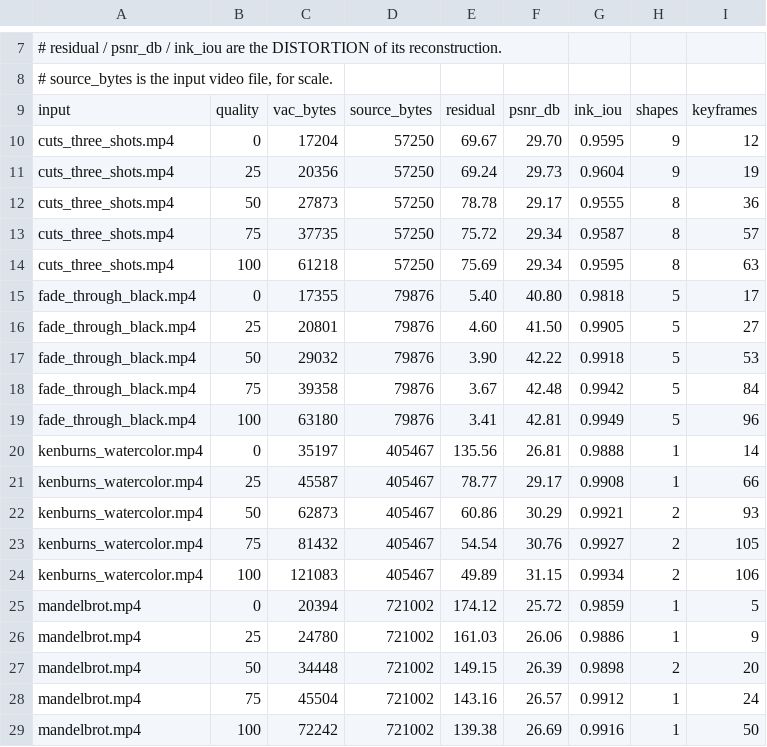
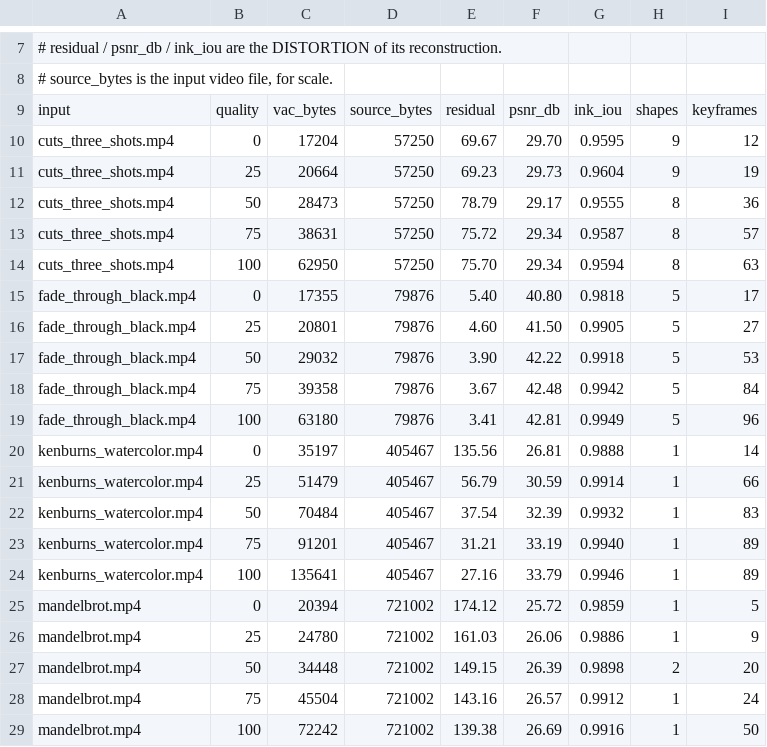
Before and after one commit to ShreehariA/vac, a TSV file: benches/rate-distortion.tsv, drawn as a sheet; only a part is shown, gaps mark what is left out; the diff covers the shown part only.

```diff
--- a/benches/rate-distortion.tsv
+++ b/benches/rate-distortion.tsv
@@ -10,6 +10,6 @@ input	quality	vac_bytes	source_bytes	residual	psnr_db	ink_iou	shapes	keyframes
 cuts_three_shots.mp4	0	17204	57250	69.67	29.70	0.9595	9	12
-cuts_three_shots.mp4	25	20356	57250	69.24	29.73	0.9604	9	19
-cuts_three_shots.mp4	50	27873	57250	78.78	29.17	0.9555	8	36
-cuts_three_shots.mp4	75	37735	57250	75.72	29.34	0.9587	8	57
-cuts_three_shots.mp4	100	61218	57250	75.69	29.34	0.9595	8	63
+cuts_three_shots.mp4	25	20664	57250	69.23	29.73	0.9604	9	19
+cuts_three_shots.mp4	50	28473	57250	78.79	29.17	0.9555	8	36
+cuts_three_shots.mp4	75	38631	57250	75.72	29.34	0.9587	8	57
+cuts_three_shots.mp4	100	62950	57250	75.70	29.34	0.9594	8	63
 fade_through_black.mp4	0	17355	79876	5.40	40.80	0.9818	5	17
@@ -20,6 +20,6 @@ fade_through_black.mp4	100	63180	79876	3.41	42.81	0.9949	5	96
 kenburns_watercolor.mp4	0	35197	405467	135.56	26.81	0.9888	1	14
-kenburns_watercolor.mp4	25	45587	405467	78.77	29.17	0.9908	1	66
-kenburns_watercolor.mp4	50	62873	405467	60.86	30.29	0.9921	2	93
-kenburns_watercolor.mp4	75	81432	405467	54.54	30.76	0.9927	2	105
-kenburns_watercolor.mp4	100	121083	405467	49.89	31.15	0.9934	2	106
+kenburns_watercolor.mp4	25	51479	405467	56.79	30.59	0.9914	1	66
+kenburns_watercolor.mp4	50	70484	405467	37.54	32.39	0.9932	1	83
+kenburns_watercolor.mp4	75	91201	405467	31.21	33.19	0.9940	1	89
+kenburns_watercolor.mp4	100	135641	405467	27.16	33.79	0.9946	1	89
 mandelbrot.mp4	0	20394	721002	174.12	25.72	0.9859	1	5
```
Also changed, not shown: 54 edited cells elsewhere in this file, 1 other file.
